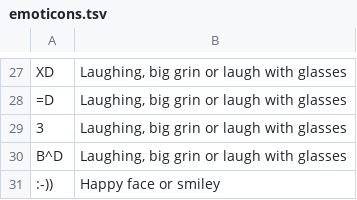
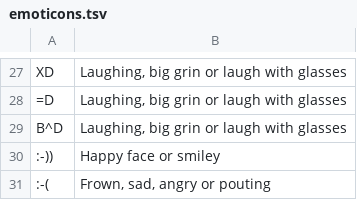
Before and after one commit to seahrh/sgcharts-ml, a TSV file: src/scml/nlp/data/emoticons.tsv, drawn as a sheet; only a part is shown, gaps mark what is left out; the shorter side is filled out with more unchanged rows; the diff names each change by its address in the sheet, - before the commit and + after, or states it on an @@ line.

Commit message:
emoticons to text: do not replace ip address

```diff
--- a/src/scml/nlp/data/emoticons.tsv
+++ b/src/scml/nlp/data/emoticons.tsv
-row 29: 3 | Laughing, big grin or laugh with glasses
```
Also changed, not shown: 2 other files.
